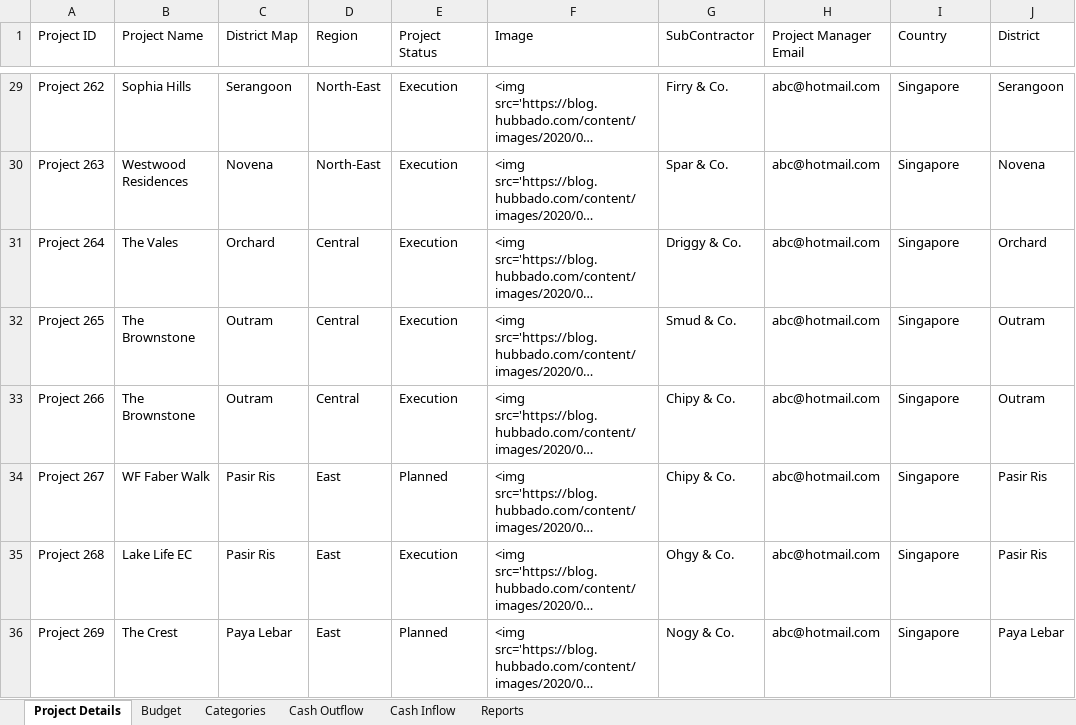
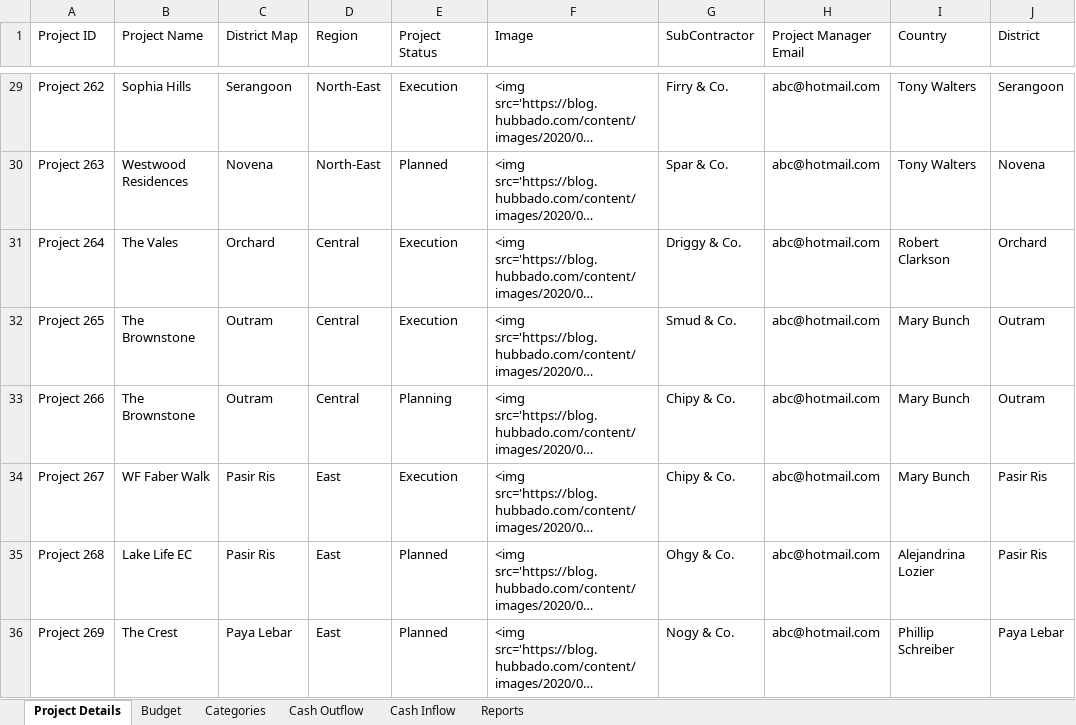
Before and after one commit to amuazm/contractor-data-simulation-2, an Excel workbook: Files/Output/Result.xlsx, sheet Project Details, drawn as a sheet; only a part is shown, gaps mark what is left out; long unchanged cells end in …; values as stored, in another font and other column widths than the file's, no borders; the diff covers the shown part only; the diff names each change by its address in the sheet, - before the commit and + after, or states it on an @@ line.

```diff
--- a/Files/Output/Result.xlsx (sheet Project Details)
+++ b/Files/Output/Result.xlsx (sheet Project Details)
-I29:I30 (Country): Singapore
+I29:I30 (Country): Tony Walters
-E30 (Project Status): Execution
+E30 (Project Status): Planned
-I31 (Country): Singapore
+I31 (Country): Robert Clarkson
-I32:I34 (Country): Singapore
+I32:I34 (Country): Mary Bunch
-E33 (Project Status): Execution
+E33 (Project Status): Planning
-E34 (Project Status): Planned
+E34 (Project Status): Execution
-E35 (Project Status): Execution
+E35 (Project Status): Planned
-I35 (Country): Singapore
+I35 (Country): Alejandrina Lozier
-I36 (Country): Singapore
+I36 (Country): Phillip Schreiber
```
Also changed, not shown: 44 edited cells elsewhere in this sheet, sheet Cash Outflow, sheet Reports, sheet Categories, sheet Cash Inflow, sheet Budget, 2 other files.
